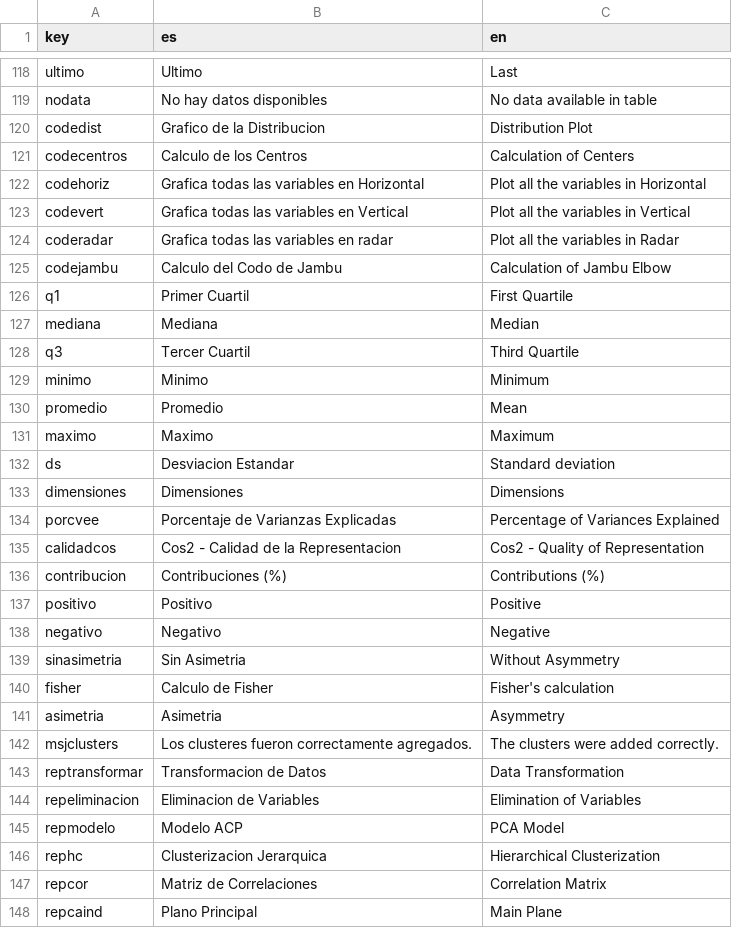
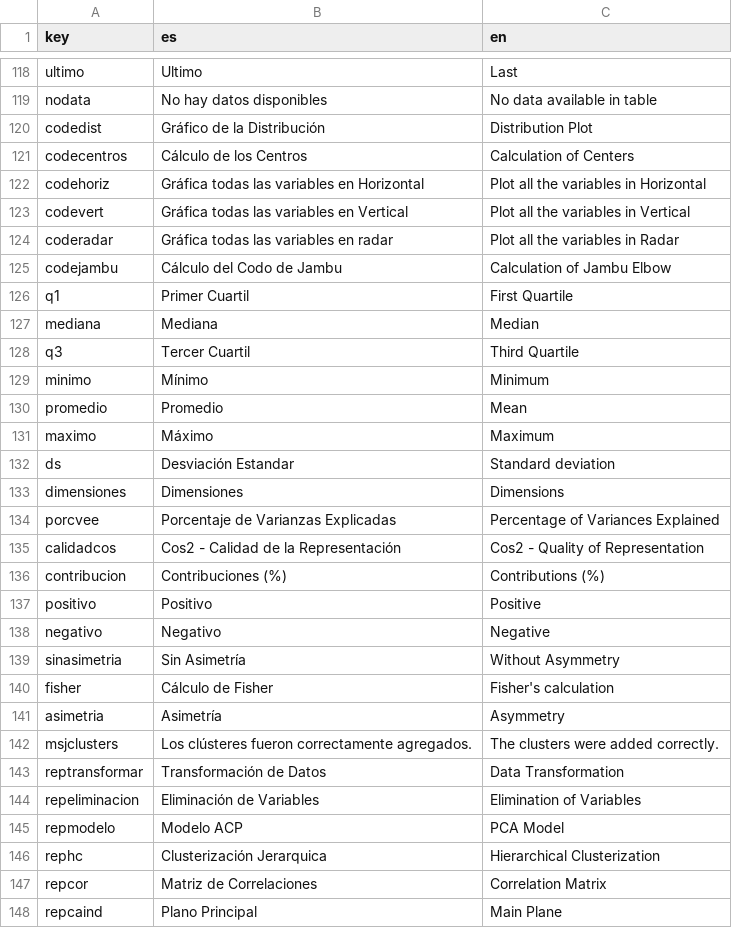
Before and after one commit to PROMiDAT/discoveR, a CSV file: inst/application/www/diccionario.csv, drawn as a sheet; only a part is shown, gaps mark what is left out; the diff covers the shown part only.

```diff
--- a/inst/application/www/diccionario.csv
+++ b/inst/application/www/diccionario.csv
@@ -119,8 +119,8 @@ ultimo;Ultimo;Last
 nodata;No hay datos disponibles;No data available in table
-codedist;Grafico de la Distribucion;Distribution Plot
-codecentros;Calculo de los Centros;Calculation of Centers
-codehoriz;Grafica todas las variables en Horizontal;Plot all the variables in Horizontal
-codevert;Grafica todas las variables en Vertical;Plot all the variables in Vertical
-coderadar;Grafica todas las variables en radar;Plot all the variables in Radar
-codejambu;Calculo del Codo de Jambu;Calculation of Jambu Elbow
+codedist;Gráfico de la Distribución;Distribution Plot
+codecentros;Cálculo de los Centros;Calculation of Centers
+codehoriz;Gráfica todas las variables en Horizontal;Plot all the variables in Horizontal
+codevert;Gráfica todas las variables en Vertical;Plot all the variables in Vertical
+coderadar;Gráfica todas las variables en radar;Plot all the variables in Radar
+codejambu;Cálculo del Codo de Jambu;Calculation of Jambu Elbow
 q1;Primer Cuartil;First Quartile
@@ -128,9 +128,9 @@ mediana;Mediana;Median
 q3;Tercer Cuartil;Third Quartile
-minimo;Minimo;Minimum
+minimo;Mínimo;Minimum
 promedio;Promedio;Mean
-maximo;Maximo;Maximum
-ds;Desviacion Estandar;Standard deviation
+maximo;Máximo;Maximum
+ds;Desviación Estandar;Standard deviation
 dimensiones;Dimensiones;Dimensions
 porcvee;Porcentaje de Varianzas Explicadas;Percentage of Variances Explained
-calidadcos;Cos2 - Calidad de la Representacion;Cos2 - Quality of Representation
+calidadcos;Cos2 - Calidad de la Representación;Cos2 - Quality of Representation
 contribucion;Contribuciones (%);Contributions (%)
@@ -138,10 +138,10 @@ positivo;Positivo;Positive
 negativo;Negativo;Negative
-sinasimetria;Sin Asimetria;Without Asymmetry
-fisher;Calculo de Fisher;"Fisher's calculation"
-asimetria;Asimetria;Asymmetry
-msjclusters;Los clusteres fueron correctamente agregados.;The clusters were added correctly.
-reptransformar;Transformacion de Datos;Data Transformation
-repeliminacion;Eliminacion de Variables;Elimination of Variables
+sinasimetria;Sin Asimetría;Without Asymmetry
+fisher;Cálculo de Fisher;"Fisher's calculation"
+asimetria;Asimetría;Asymmetry
+msjclusters;Los clústeres fueron correctamente agregados.;The clusters were added correctly.
+reptransformar;Transformación de Datos;Data Transformation
+repeliminacion;Eliminación de Variables;Elimination of Variables
 repmodelo;Modelo ACP;PCA Model
-rephc;Clusterizacion Jerarquica;Hierarchical Clusterization
+rephc;Clusterización Jerarquica;Hierarchical Clusterization
 repcor;Matriz de Correlaciones;Correlation Matrix
```
Also changed, not shown: 46 edited cells elsewhere in this file, 5 other files.
